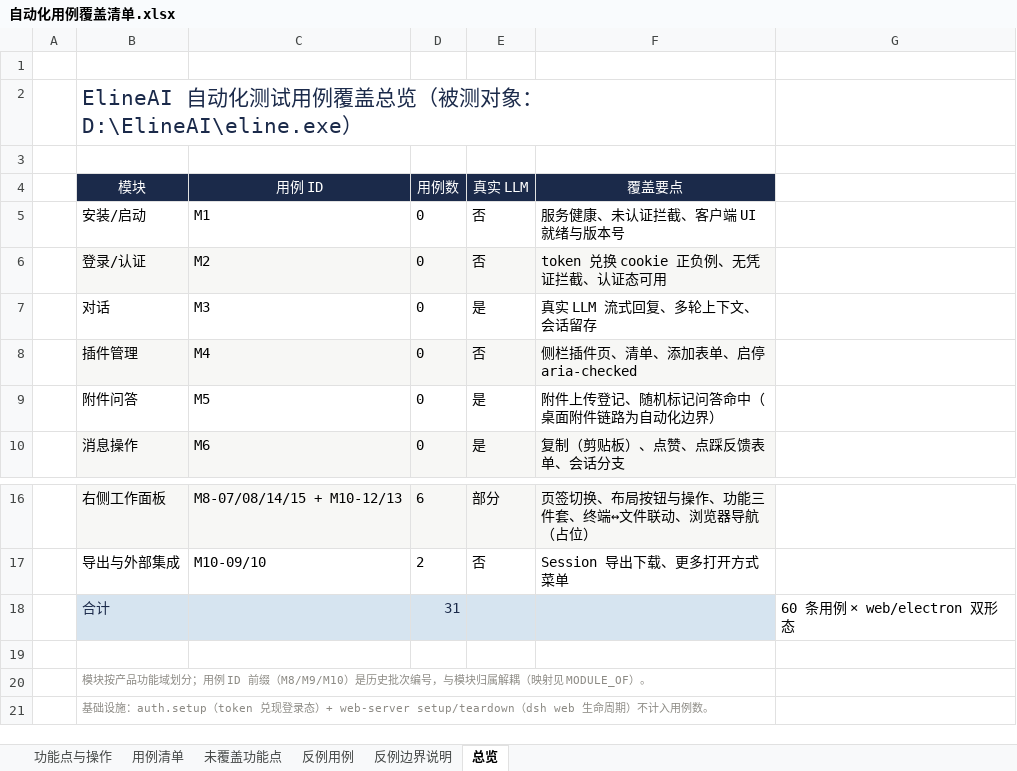
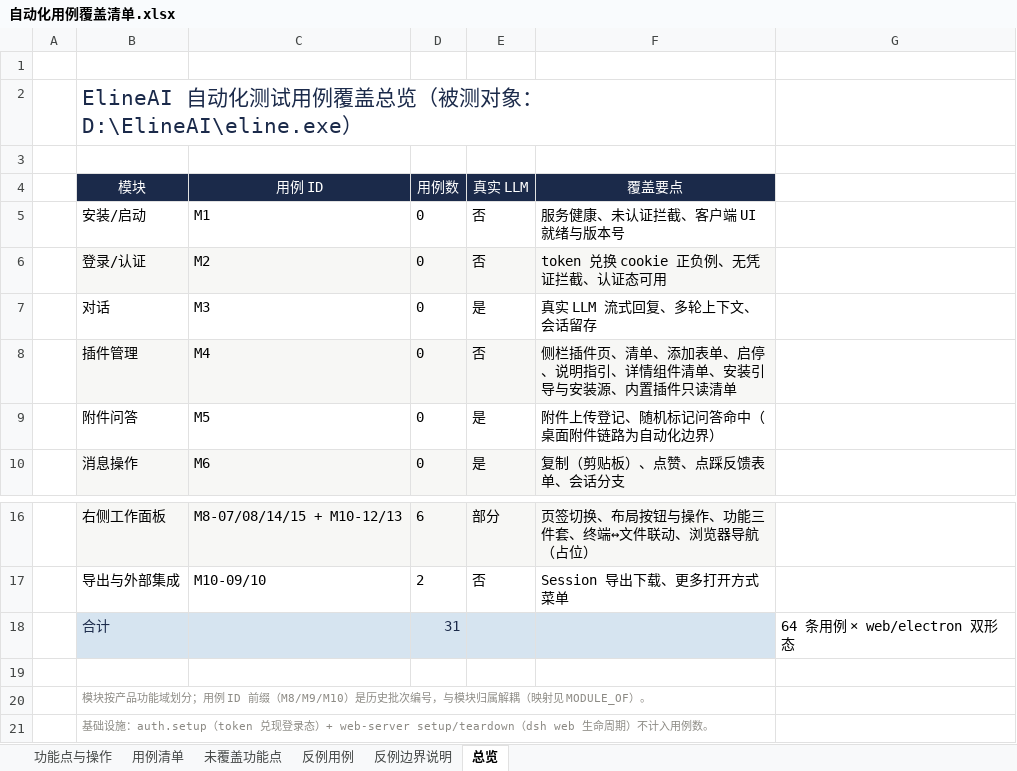
Before and after one commit to gadoid/Agent_FrontEnd_TestSuite, an Excel workbook: 自动化用例覆盖清单.xlsx, sheet 总览, drawn as a sheet; only a part is shown, gaps mark what is left out; values as stored, in another font and other column widths than the file's, no borders; the diff names each change by its address in the sheet, - before the commit and + after, or states it on an @@ line.

Commit message:
插件能力用例组 M4-04..07 + 3 反例：说明指引/详情组件清单/安装引导/内置插件只读清单
- tests/12-plugin-capabilities.spec.js 新增 4 正例；11-anti-cases 增 M4-05A/06A/07A（反例 42→45）
- PluginManagerPage 扩充详情页/安装表单/内置插件清单选择器（rc.6 真机考古，含 aria-label 陷阱注释）
- ui-catalog 新增插件能力数据表（安装源/示例包名/内置插件分组/运行状态词）
- M8-09 修复：M8 专用工作区隔离被测会话 + dismissOnboarding 快速失败加固
- 报告增强：case-catalog.js 从 TEST-CASES.md 提取用例描述写进报告注解
- 文档同步：TEST-CASES/README/覆盖清单 xlsx（64 用例/45 反例）；AGENTS.md 记录桌面端优先约定
- 附两份问题根因分析与考古探针脚本；chunk.js/modal-code.json 转储不入库（.gitignore）

```diff
--- a/自动化用例覆盖清单.xlsx (sheet 总览)
+++ b/自动化用例覆盖清单.xlsx (sheet 总览)
-F8 (覆盖要点): 侧栏插件页、清单、添加表单、启停 aria-checked
+F8 (覆盖要点): 侧栏插件页、清单、添加表单、启停、说明指引、详情组件清单、安装引导与安装源、内置插件只读清单
-G18: 60 条用例 × web/electron 双形态
+G18: 64 条用例 × web/electron 双形态
```
Also changed, not shown: sheet 用例清单, sheet 反例用例, sheet 反例边界说明, sheet 未覆盖功能点, 38 other files.
